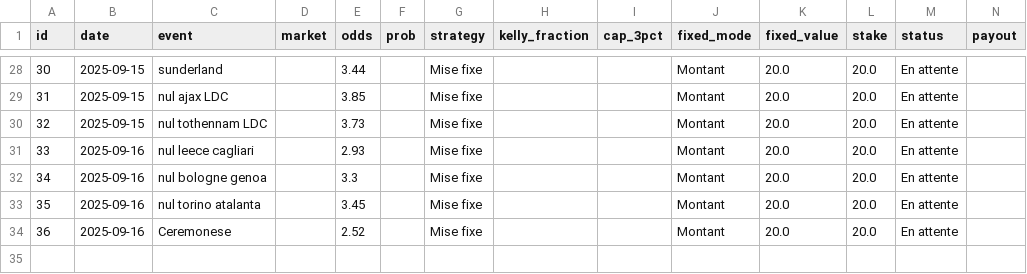
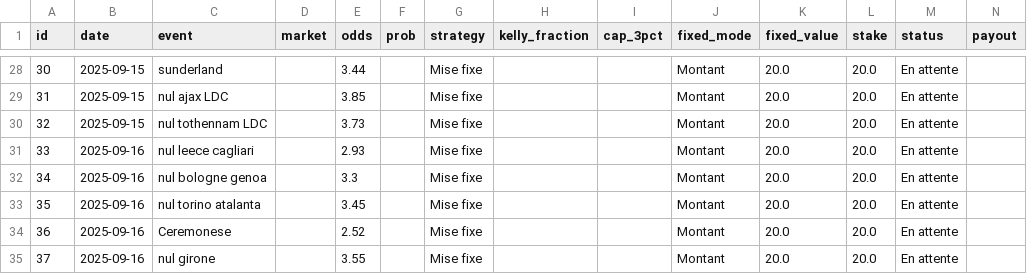
Before and after one commit to narvall018/bankroll, a CSV file: data/paris.csv, drawn as a sheet; only a part is shown, gaps mark what is left out; rows hold the shown columns only; the diff names each change by its address in the sheet, - before the commit and + after, or states it on an @@ line.

Commit message:
Update bets data

```diff
--- a/data/paris.csv
+++ b/data/paris.csv
+row 35: 37 | 2025-09-16 | nul girone |  | 3.55 |  | Mise fixe |  |  | Montant | 20.0 | 20.0 | En attente
```
